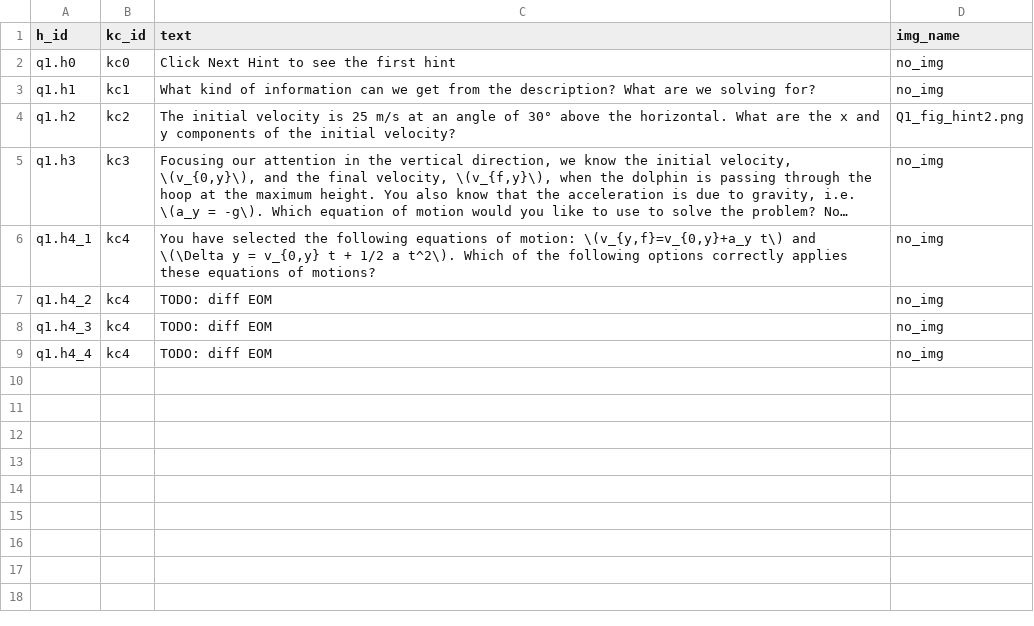
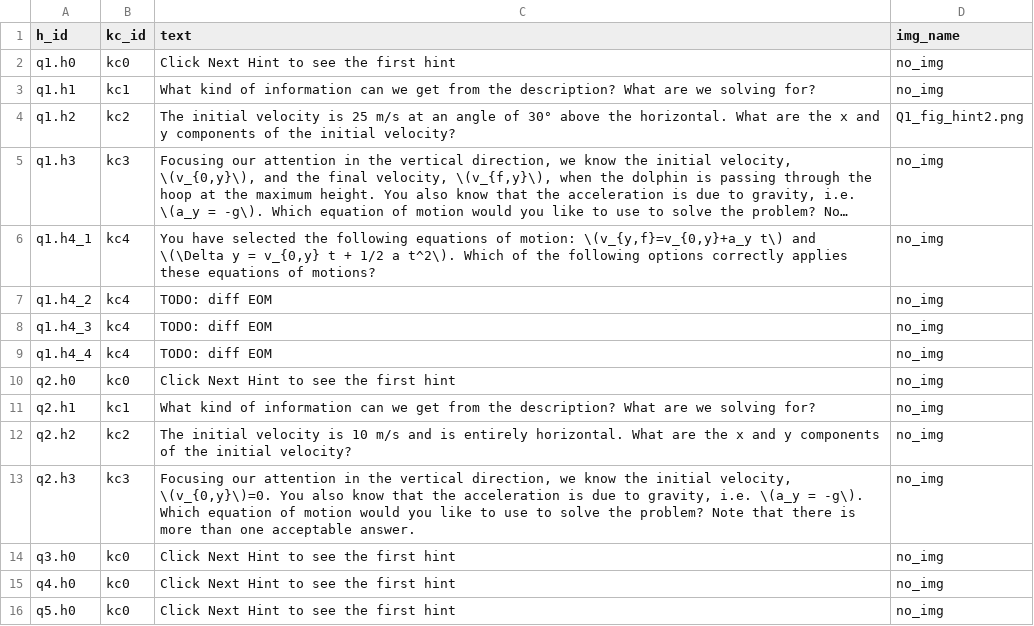
Before and after one commit to akumgill/physics_tutor, a CSV file: hints.csv, drawn as a sheet; long unchanged cells end in …; the diff names each change by its address in the sheet, - before the commit and + after, or states it on an @@ line.

```diff
--- a/hints.csv
+++ b/hints.csv
+row 10: q2.h0 | kc0 | Click Next Hint to see the first hint | no_img
+row 11: q2.h1 | kc1 | What kind of information can we get from the description? What are we solving for? | no_img
+row 12: q2.h2 | kc2 | The initial velocity is 10 m/s and is entirely horizontal. What are the x and y components of the initial velocity? | no_img
+row 13: q2.h3 | kc3 | Focusing our attention in the vertical direction, we know the initial velocity, \(v_{0,y}\)=0. You also know that the acceleration is due to gravity, i.e. \(a_y = -g\). Which equation of motion would you like to use to solve the problem? Note that there is more than one acceptable answer. | no_img
+row 14: q3.h0 | kc0 | Click Next Hint to see the first hint | no_img
+row 15: q4.h0 | kc0 | Click Next Hint to see the first hint | no_img
+row 16: q5.h0 | kc0 | Click Next Hint to see the first hint | no_img
```
Also changed, not shown: options.csv, questions.csv, 4 other files.
